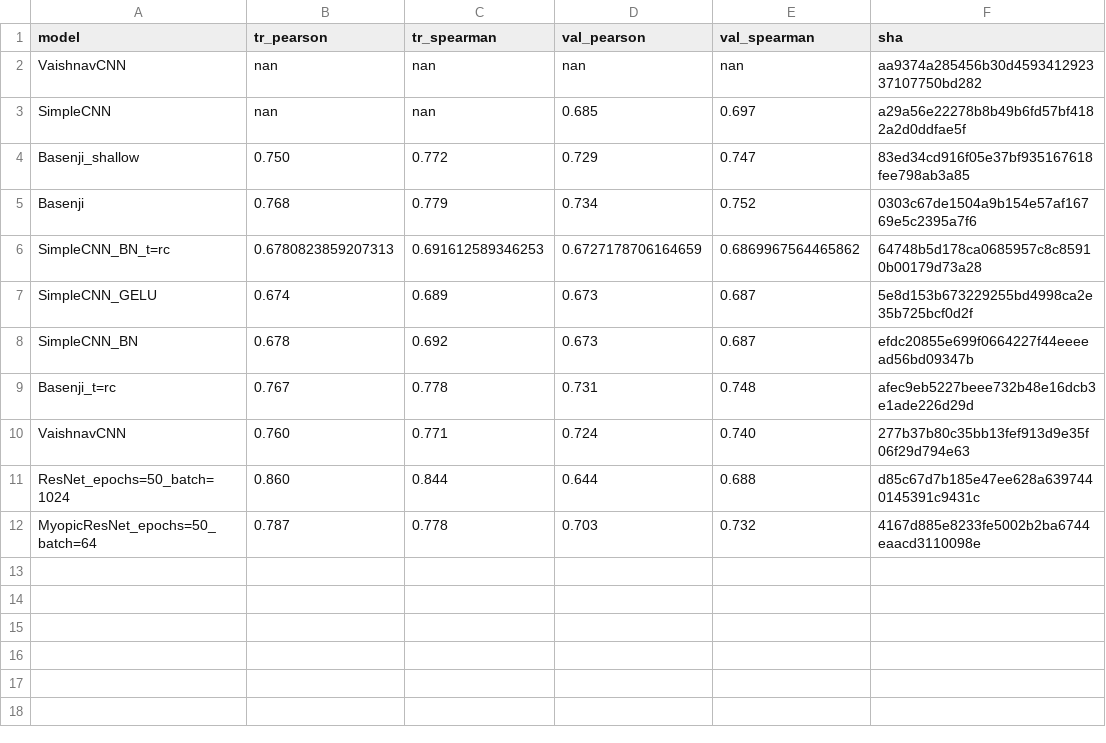
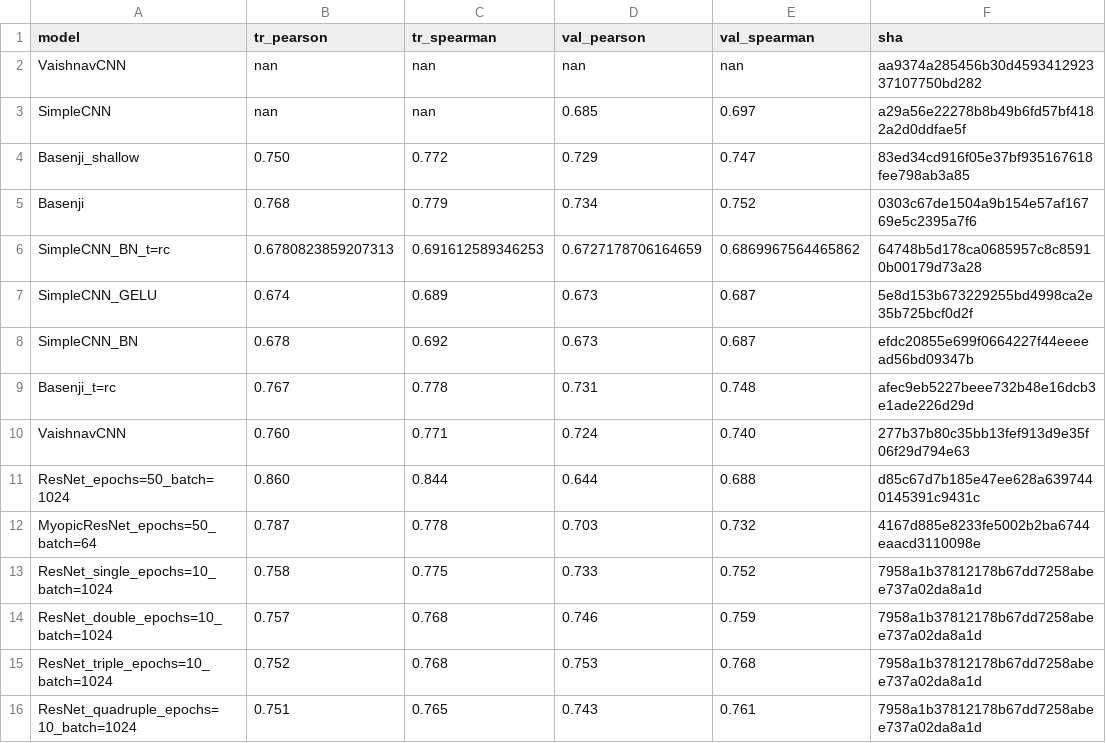
Before and after one commit to hclimente/torchomics, a TSV file: results/models/summary.tsv, drawn as a sheet.

```diff
--- a/results/models/summary.tsv
+++ b/results/models/summary.tsv
@@ -12 +12,5 @@ ResNet_epochs=50_batch=1024	0.860	0.844	0.644	0.688	d85c67d7b185e47ee628a6397440
 MyopicResNet_epochs=50_batch=64	0.787	0.778	0.703	0.732	4167d885e8233fe5002b2ba6744eaacd3110098e
+ResNet_single_epochs=10_batch=1024	0.758	0.775	0.733	0.752	7958a1b37812178b67dd7258abee737a02da8a1d
+ResNet_double_epochs=10_batch=1024	0.757	0.768	0.746	0.759	7958a1b37812178b67dd7258abee737a02da8a1d
+ResNet_triple_epochs=10_batch=1024	0.752	0.768	0.753	0.768	7958a1b37812178b67dd7258abee737a02da8a1d
+ResNet_quadruple_epochs=10_batch=1024	0.751	0.765	0.743	0.761	7958a1b37812178b67dd7258abee737a02da8a1d
```
Also changed, not shown: 3 other files.
